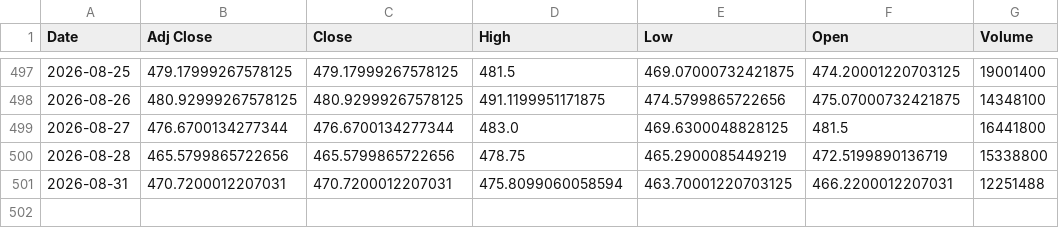
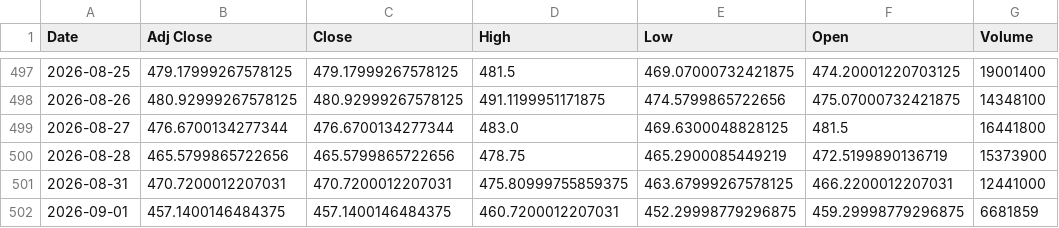
Before and after one commit to Russell3482/Momentum-Trading-Board, a CSV file: data/prices/AMD.csv, drawn as a sheet; only a part is shown, gaps mark what is left out.

```diff
--- a/data/prices/AMD.csv
+++ b/data/prices/AMD.csv
@@ -499,3 +499,4 @@ Date,Adj Close,Close,High,Low,Open,Volume
 2026-08-27,476.6700134277344,476.6700134277344,483.0,469.6300048828125,481.5,16441800
-2026-08-28,465.5799865722656,465.5799865722656,478.75,465.2900085449219,472.5199890136719,15338800
-2026-08-31,470.7200012207031,470.7200012207031,475.8099060058594,463.70001220703125,466.2200012207031,12251488
+2026-08-28,465.5799865722656,465.5799865722656,478.75,465.2900085449219,472.5199890136719,15373900
+2026-08-31,470.7200012207031,470.7200012207031,475.80999755859375,463.67999267578125,466.2200012207031,12441000
+2026-09-01,457.1400146484375,457.1400146484375,460.7200012207031,452.29998779296875,459.29998779296875,6681859
```
Also changed, not shown: data/prices/AVGO.csv, data/prices/MU.csv, 19 other files.
